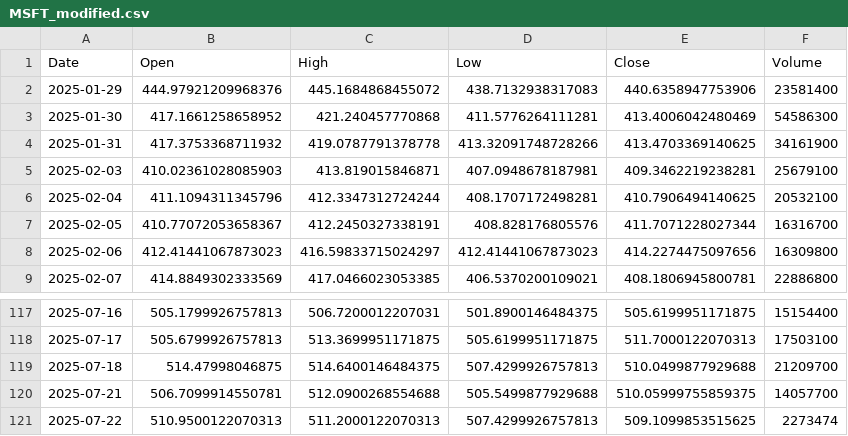
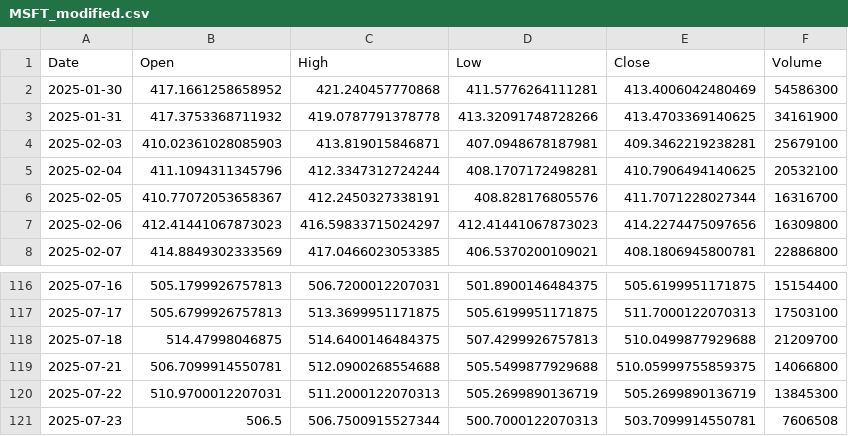
Before and after one commit to yuutaka69/kabuka_agaru, a CSV file: data/modified/MSFT_modified.csv, drawn as a sheet; only a part is shown, gaps mark what is left out.

Commit message:
Upload MSFT_modified.csv (via Colab Script)

```diff
--- a/data/modified/MSFT_modified.csv
+++ b/data/modified/MSFT_modified.csv
@@ -1,3 +1,2 @@
 Date,Open,High,Low,Close,Volume
-2025-01-29,444.97921209968376,445.1684868455072,438.7132938317083,440.6358947753906,23581400
 2025-01-30,417.1661258658952,421.240457770868,411.5776264111281,413.4006042480469,54586300
@@ -119,3 +118,4 @@ Date,Open,High,Low,Close,Volume
 2025-07-18,514.47998046875,514.6400146484375,507.4299926757813,510.0499877929688,21209700
-2025-07-21,506.7099914550781,512.0900268554688,505.5499877929688,510.05999755859375,14057700
-2025-07-22,510.9500122070313,511.2000122070313,507.4299926757813,509.1099853515625,2273474
+2025-07-21,506.7099914550781,512.0900268554688,505.5499877929688,510.05999755859375,14066800
+2025-07-22,510.9700012207031,511.2000122070313,505.2699890136719,505.2699890136719,13845300
+2025-07-23,506.5,506.7500915527344,500.7000122070313,503.7099914550781,7606508
```
